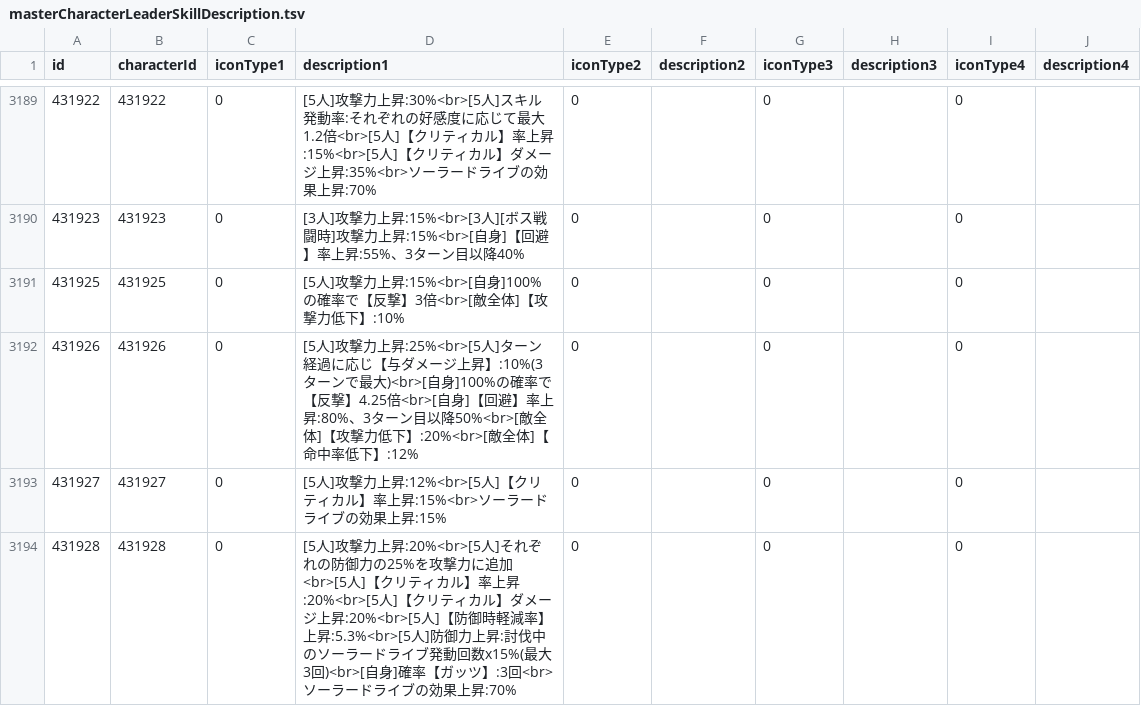
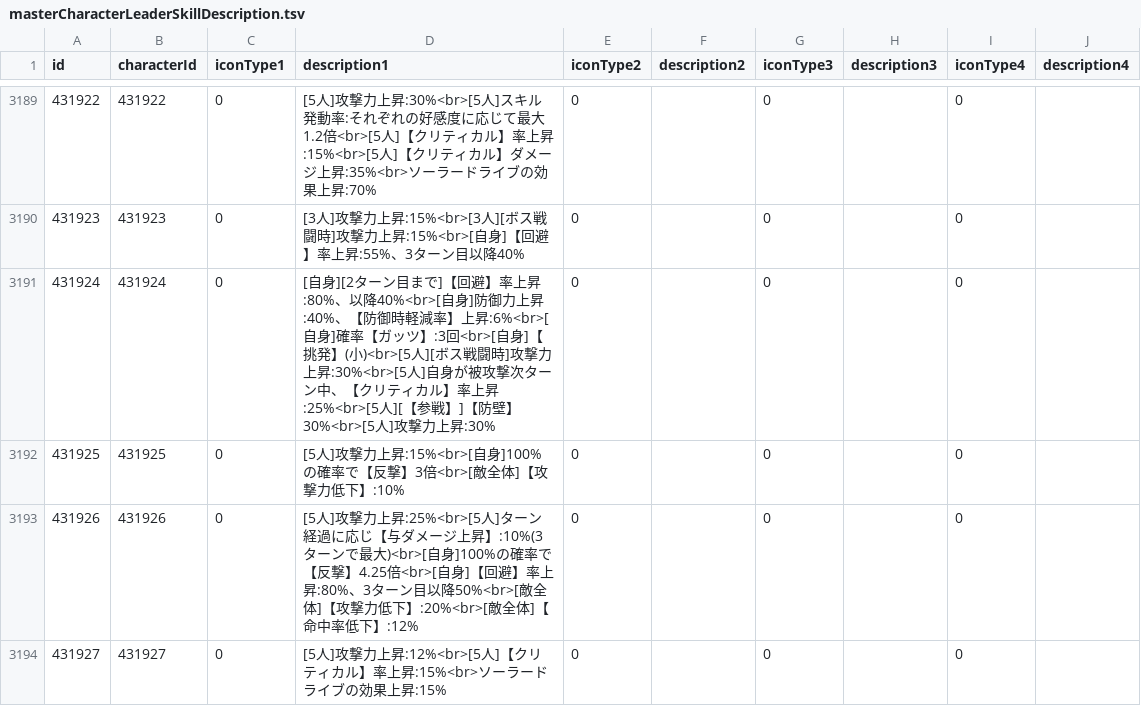
Before and after one commit to game4353/fkg_data, a TSV file: master/masterCharacterLeaderSkillDescription.tsv, drawn as a sheet; only a part is shown, gaps mark what is left out; the shorter side is filled out with more unchanged rows.

```diff
--- a/master/masterCharacterLeaderSkillDescription.tsv
+++ b/master/masterCharacterLeaderSkillDescription.tsv
@@ -3190,2 +3190,3 @@ id	characterId	iconType1	description1	iconType2	description2	iconType3	descripti
 431923	431923	0	[3人]攻撃力上昇:15%<br>[3人][ボス戦闘時]攻撃力上昇:15%<br>[自身]【回避】率上昇:55%、3ターン目以降40%	0		0		0	
+431924	431924	0	[自身][2ターン目まで]【回避】率上昇:80%、以降40%<br>[自身]防御力上昇:40%、【防御時軽減率】上昇:6%<br>[自身]確率【ガッツ】:3回<br>[自身]【挑発】(小)<br>[5人][ボス戦闘時]攻撃力上昇:30%<br>[5人]自身が被攻撃次ターン中、【クリティカル】率上昇:25%<br>[5人][【参戦】]【防壁】30%<br>[5人]攻撃力上昇:30%	0		0		0	
 431925	431925	0	[5人]攻撃力上昇:15%<br>[自身]100%の確率で【反撃】3倍<br>[敵全体]【攻撃力低下】:10%	0		0		0	
```
Also changed, not shown: master/masterAlbumDungeon.tsv, master/masterCharacterLeaderSkill.tsv, 29 other files.
